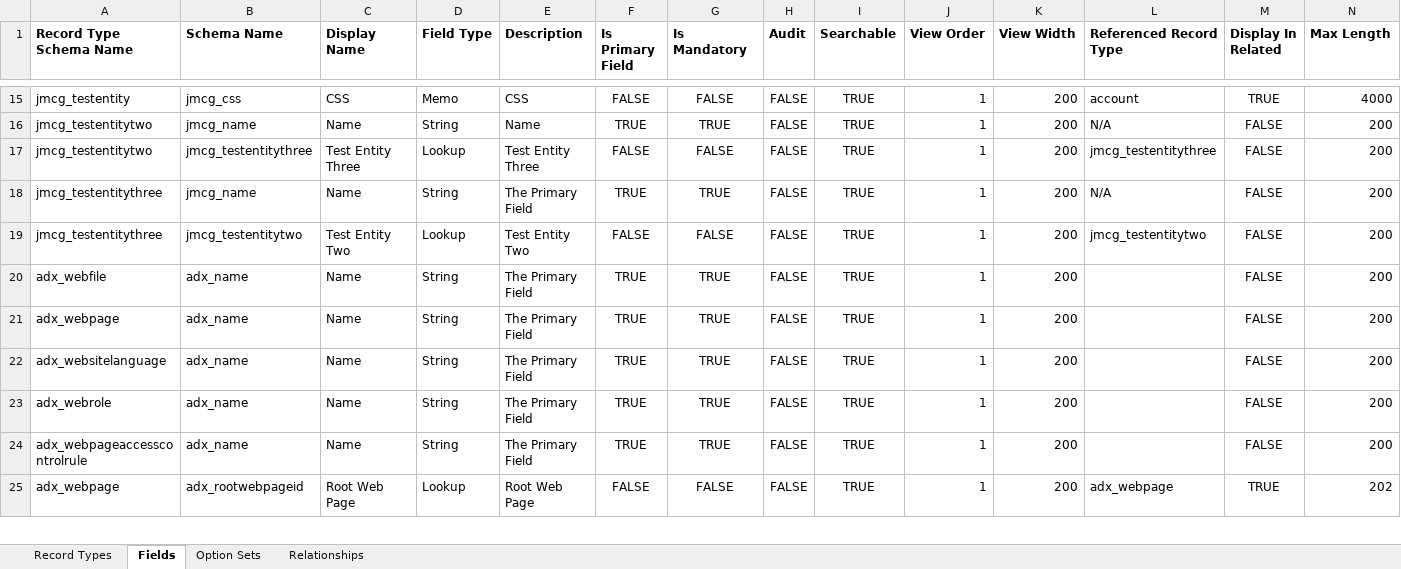
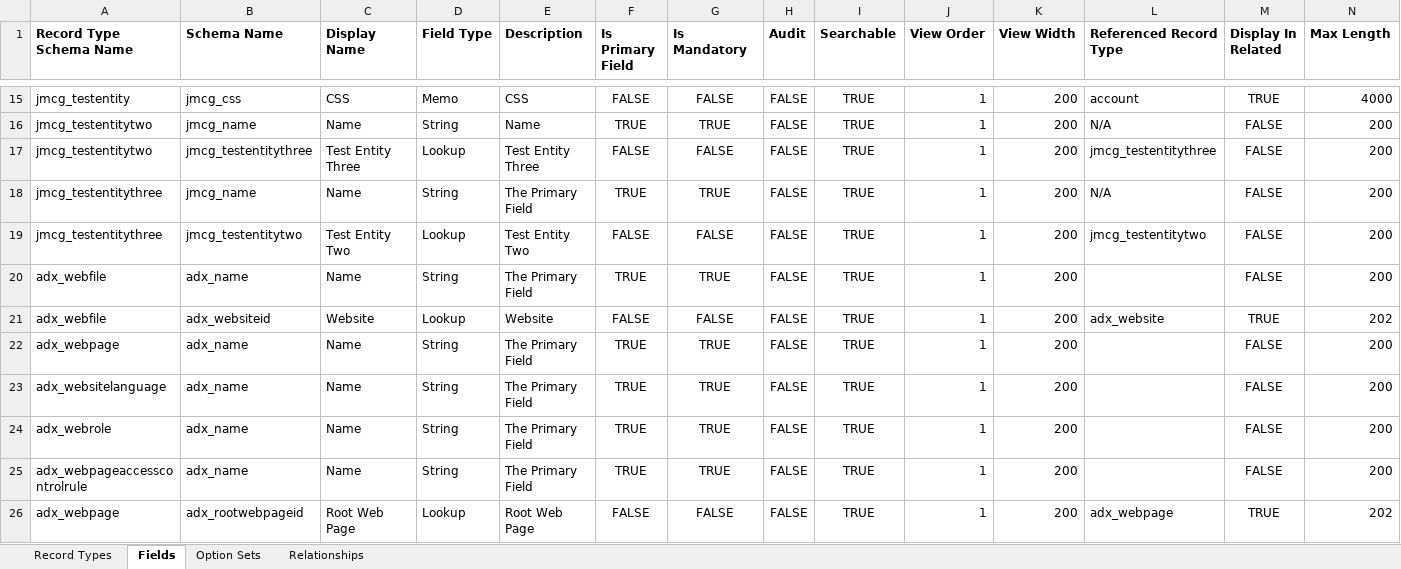
Before and after one commit to josephmcmac/JM-Dataverse-Toolbelt, an Excel workbook: SolutionItems/Customisations.xlsx, sheet Fields, drawn as a sheet; only a part is shown, gaps mark what is left out; values as stored, in another font and other column widths than the file's, no borders; rows hold the shown columns only; the diff covers the shown part only; the diff names each change by its address in the sheet, - before the commit and + after, or states it on an @@ line.

```diff
--- a/SolutionItems/Customisations.xlsx (sheet Fields)
+++ b/SolutionItems/Customisations.xlsx (sheet Fields)
+row 21: adx_webfile | adx_websiteid | Website | Lookup | Website | FALSE | FALSE | FALSE | TRUE | 1 | 200 | adx_website | TRUE | 202
```
Also changed, not shown: 14 added rows elsewhere in this sheet, sheet Record Types, 28 other files.
